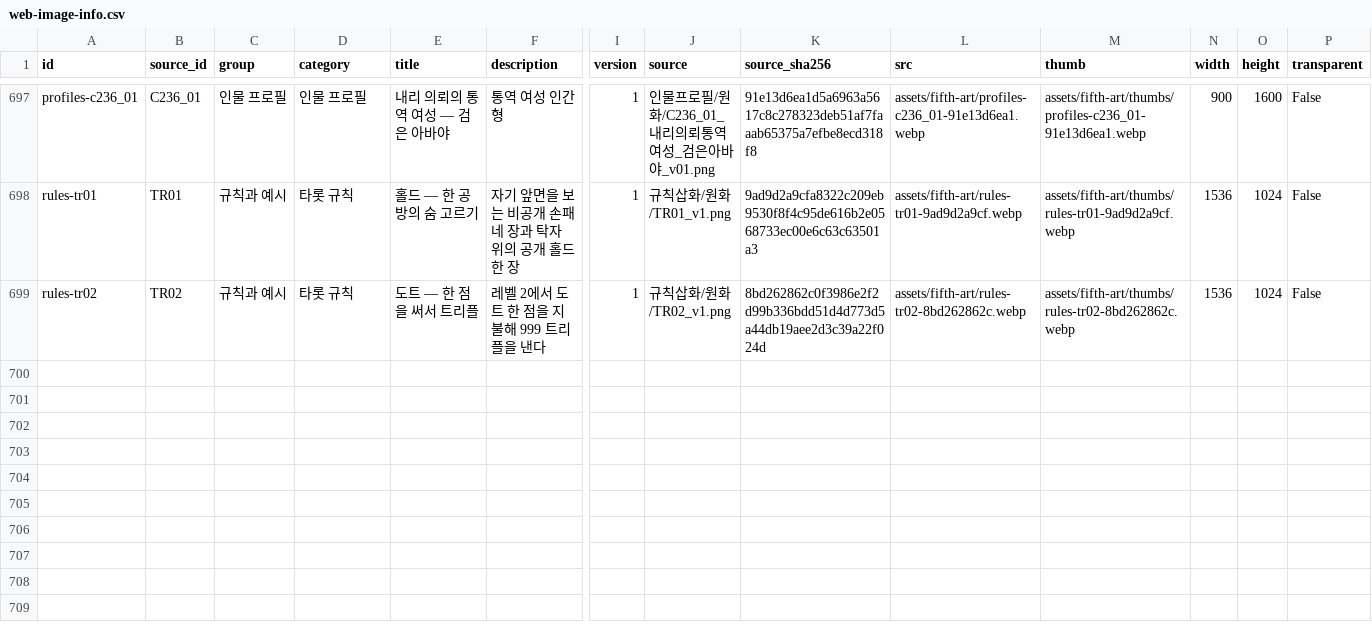
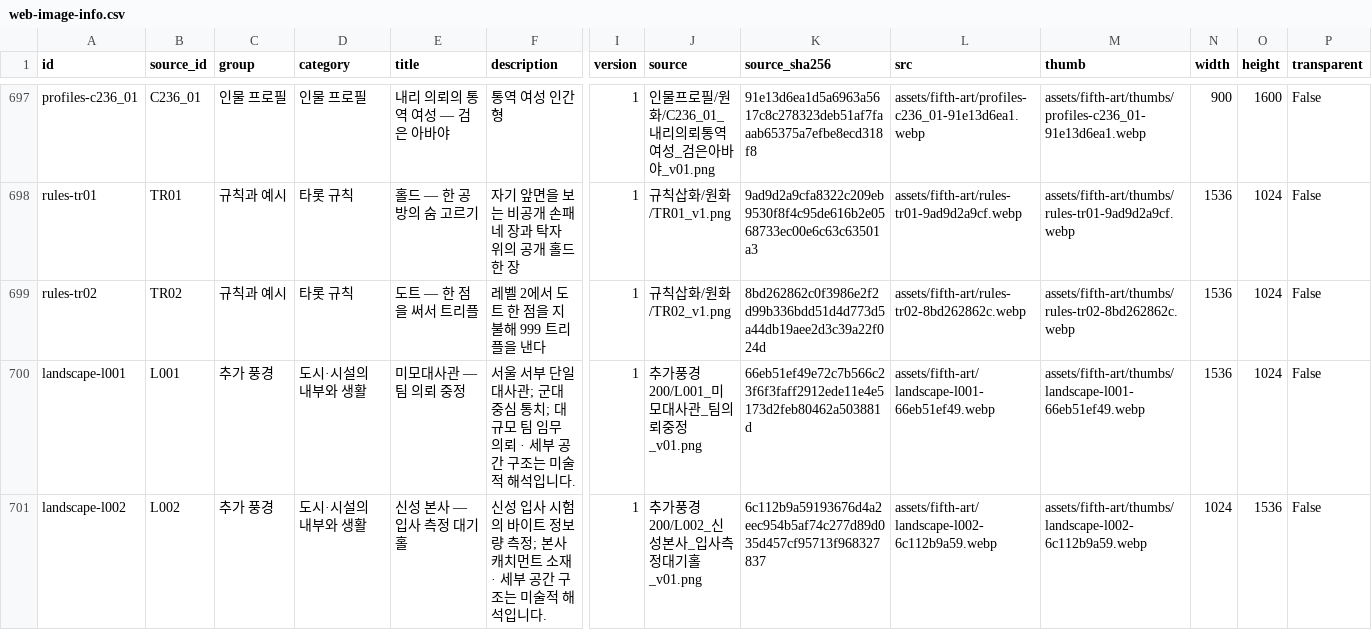
Before and after one commit to whtdrgongmail/MEJEwiki, a CSV file: fewk/assets/fifth-art/web-image-info.csv, drawn as a sheet; only a part is shown, gaps mark what is left out; rows hold the shown columns only; the diff names each change by its address in the sheet, - before the commit and + after, or states it on an @@ line.

Commit message:
Add cel landscapes of Mimo embassy and Shinseong recruitment hall

```diff
--- a/fewk/assets/fifth-art/web-image-info.csv
+++ b/fewk/assets/fifth-art/web-image-info.csv
+row 700: landscape-l001 | L001 | 추가 풍경 | 도시·시설의 내부와 생활 | 미모대사관 — 팀 의뢰 중정 | 서울 서부 단일 대사관; 군대 중심 통치; 대규모 팀 임무 의뢰 · 세부 공간 구조는 미술적 해석입니다. | 1 | 추가풍경200/L001_미모대사관_팀의뢰중정_v01.png | 66eb51ef49e72c7b566c23f6f3faff2912ede11e4e5173d2feb80462a503881d | assets/fifth-art/landscape-l001-66eb51ef49.webp | assets/fifth-art/thumbs/landscape-l001-66eb51ef49.webp | 1536 | 1024 | False
+row 701: landscape-l002 | L002 | 추가 풍경 | 도시·시설의 내부와 생활 | 신성 본사 — 입사 측정 대기홀 | 신성 입사 시험의 바이트 정보량 측정; 본사 캐치먼트 소재 · 세부 공간 구조는 미술적 해석입니다. | 1 | 추가풍경200/L002_신성본사_입사측정대기홀_v01.png | 6c112b9a59193676d4a2eec954b5af74c277d89d035d457cf95713f968327837 | assets/fifth-art/landscape-l002-6c112b9a59.webp | assets/fifth-art/thumbs/landscape-l002-6c112b9a59.webp | 1024 | 1536 | False
```
Also changed, not shown: 5 other files.
